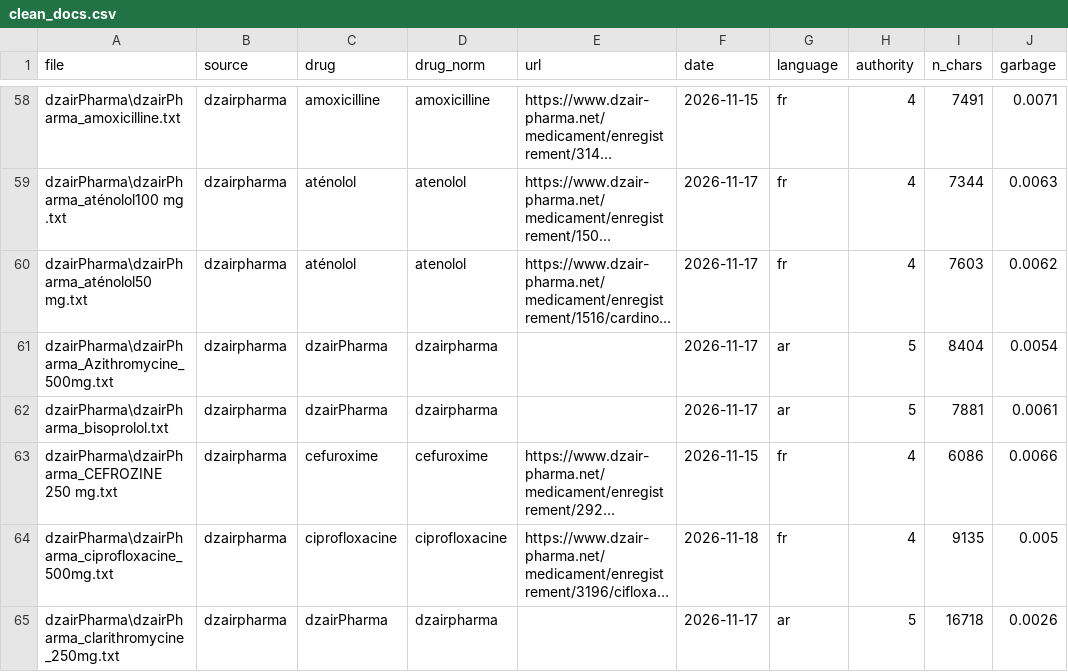
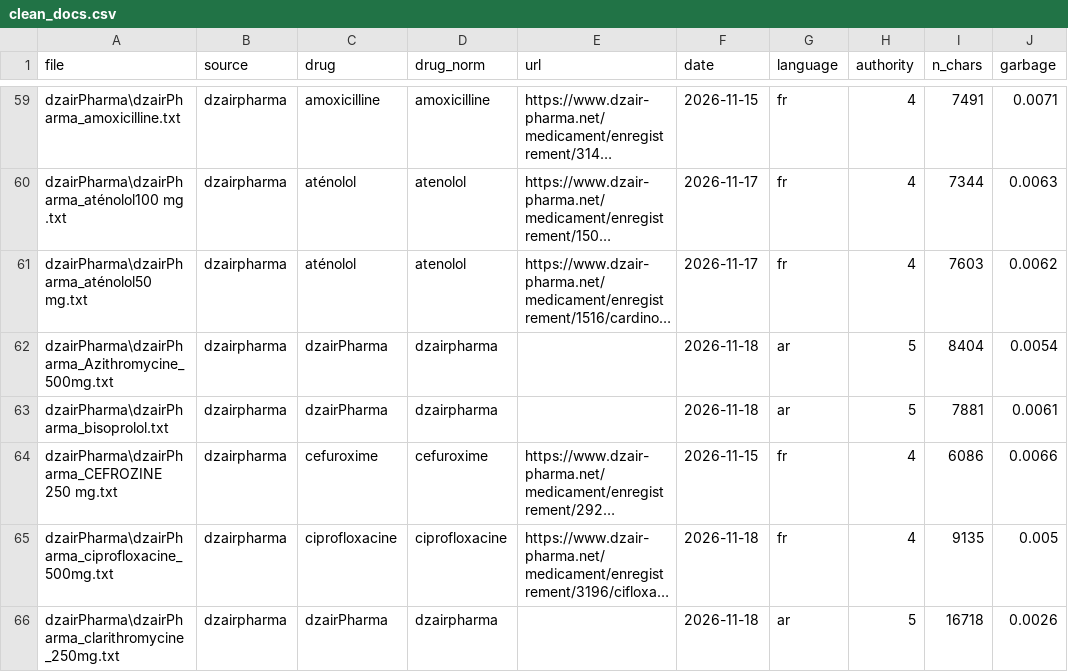
Before and after one commit to lynabenmelit/pharma, a CSV file: data/clean_docs.csv, drawn as a sheet; only a part is shown, gaps mark what is left out; long unchanged cells end in …; addresses are those after the commit; the diff covers the shown part only; the diff names each change by its address in the sheet, - before the commit and + after, or states it on an @@ line.

```diff
--- a/data/clean_docs.csv
+++ b/data/clean_docs.csv
-F62:F63 (date): 2026-11-17
+F62:F63 (date): 2026-11-18
-F66 (date): 2026-11-17
+F66 (date): 2026-11-18
```
Also changed, not shown: 5 added rows, 1 moved row and 2 edited cells elsewhere in this file, data/provenance.csv, 16 other files.
